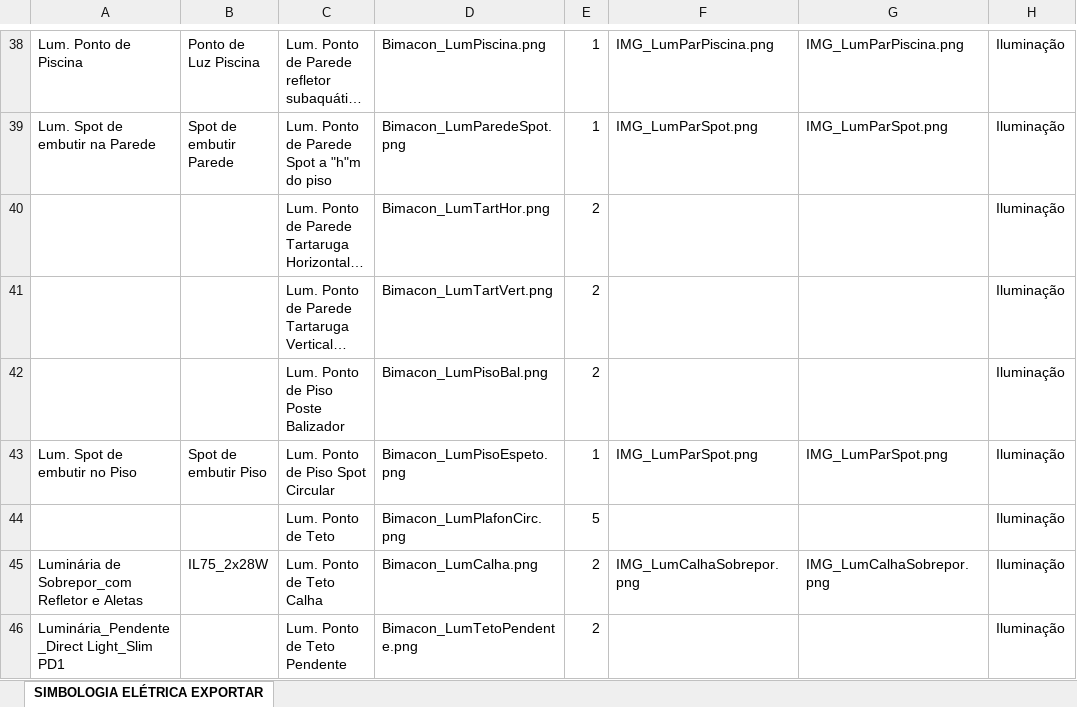
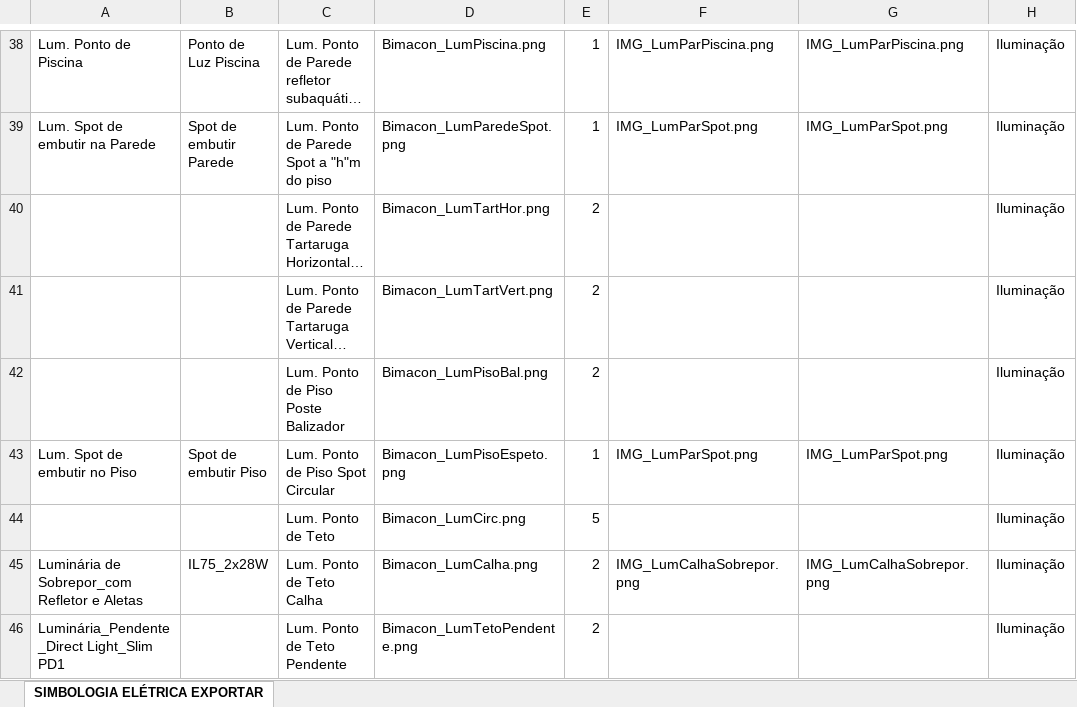
Before and after one commit to jnengenharia/Plugins, an Excel workbook: Bimacon.tab/Imagens_Bimacon/SIMBOLOGIA ELÉTRICA EXPORTAR.xlsx, sheet SIMBOLOGIA ELÉTRICA EXPORTAR, drawn as a sheet; only a part is shown, gaps mark what is left out; long unchanged cells end in …; values as stored, in another font and other column widths than the file's, no borders; the diff names each change by its address in the sheet, - before the commit and + after, or states it on an @@ line.

```diff
--- a/Bimacon.tab/Imagens_Bimacon/SIMBOLOGIA ELÉTRICA EXPORTAR.xlsx (sheet SIMBOLOGIA ELÉTRICA EXPORTAR)
+++ b/Bimacon.tab/Imagens_Bimacon/SIMBOLOGIA ELÉTRICA EXPORTAR.xlsx (sheet SIMBOLOGIA ELÉTRICA EXPORTAR)
-D44: Bimacon_LumPlafonCirc.png
+D44: Bimacon_LumCirc.png
```
Also changed, not shown: 3 other files.
